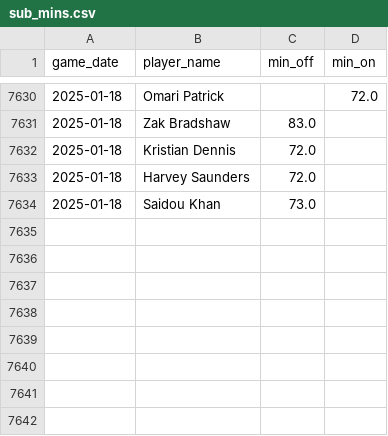
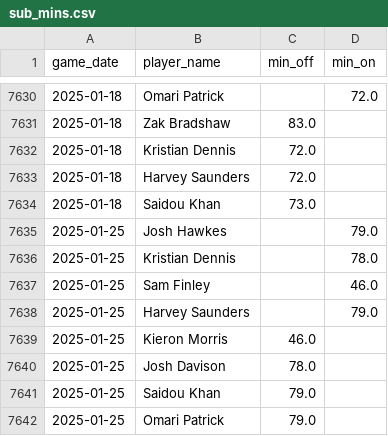
Before and after one commit to petebrown/data-updater, a CSV file: data/sub_mins.csv, drawn as a sheet; only a part is shown, gaps mark what is left out.

```diff
--- a/data/sub_mins.csv
+++ b/data/sub_mins.csv
@@ -7634 +7634,9 @@ game_date,player_name,min_off,min_on
 2025-01-18,Saidou Khan,73.0,
+2025-01-25,Josh Hawkes,,79.0
+2025-01-25,Kristian Dennis,,78.0
+2025-01-25,Sam Finley,,46.0
+2025-01-25,Harvey Saunders,,79.0
+2025-01-25,Kieron Morris,46.0,
+2025-01-25,Josh Davison,78.0,
+2025-01-25,Saidou Khan,79.0,
+2025-01-25,Omari Patrick,79.0,
```
Also changed, not shown: data/goals.csv, data/results.csv, 2 other files.
